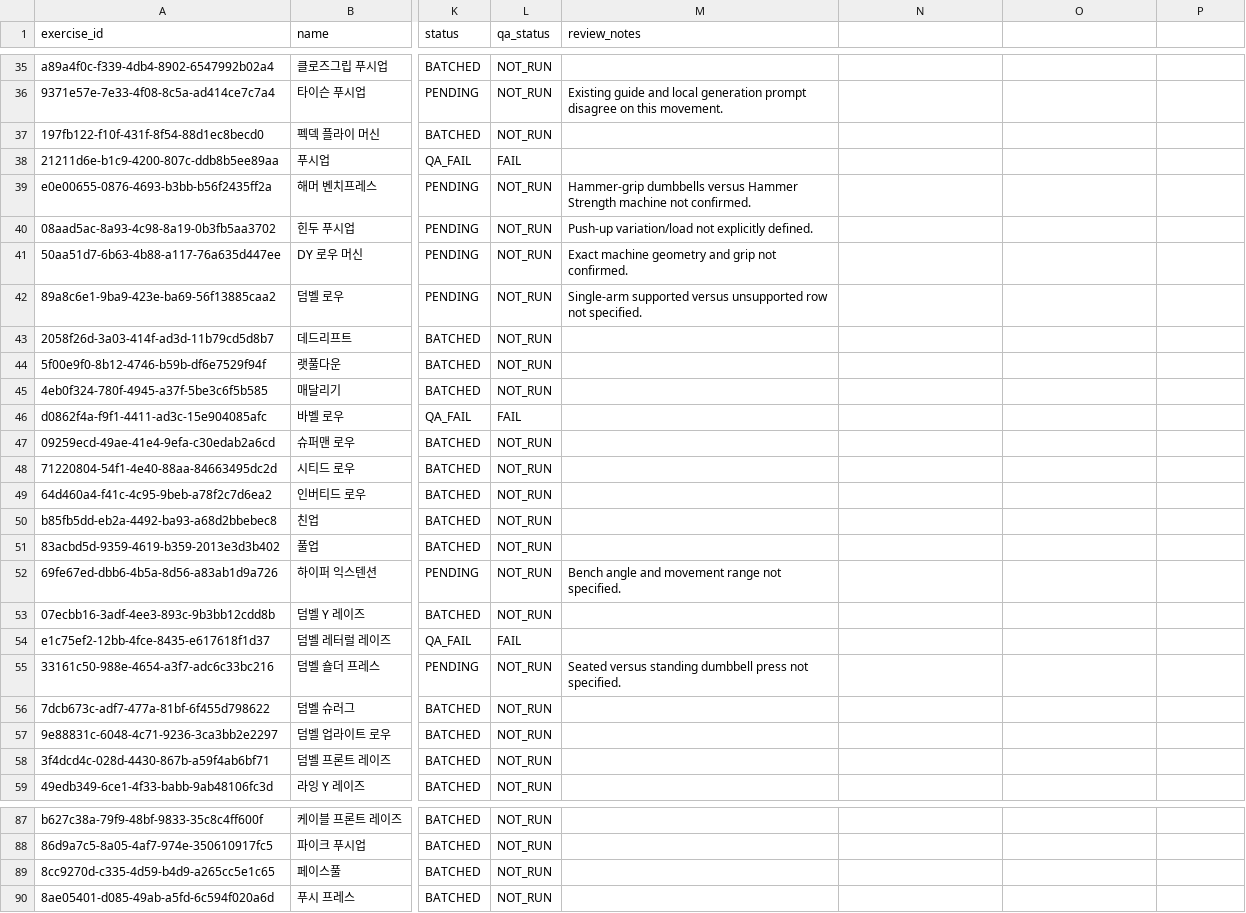
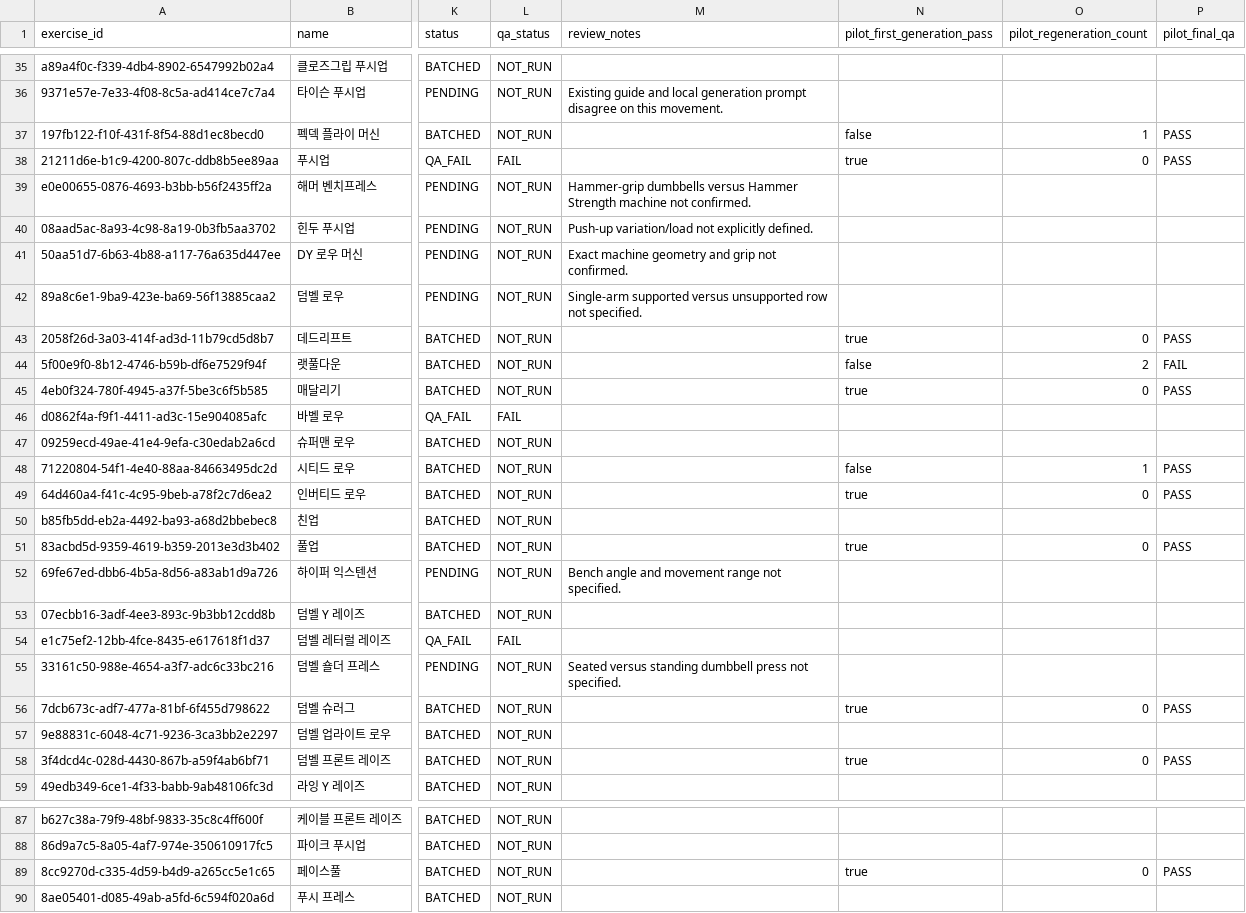
Before and after one commit to coolkang292-design/GND, a CSV file: data/exercise-image-manifest.csv, drawn as a sheet; only a part is shown, gaps mark what is left out; the diff covers the shown part only; the diff names each change by its address in the sheet, - before the commit and + after, or states it on an @@ line.

Commit message:
feat(assets): deliver 40 exercise pilot with UUID handoff and QA

```diff
--- a/data/exercise-image-manifest.csv
+++ b/data/exercise-image-manifest.csv
-N1: (empty)
+N1: pilot_first_generation_pass
-O1: (empty)
+O1: pilot_regeneration_count
-P1: (empty)
+P1: pilot_final_qa
-N37 (pilot_first_generation_pass): (empty)
+N37 (pilot_first_generation_pass): false
-O37 (pilot_regeneration_count): (empty)
+O37 (pilot_regeneration_count): 1
-P37:P38 (pilot_final_qa): (empty)
+P37:P38 (pilot_final_qa): PASS
-N38 (pilot_first_generation_pass): (empty)
+N38 (pilot_first_generation_pass): true
-O38 (pilot_regeneration_count): (empty)
+O38 (pilot_regeneration_count): 0
-N43 (pilot_first_generation_pass): (empty)
+N43 (pilot_first_generation_pass): true
-O43 (pilot_regeneration_count): (empty)
+O43 (pilot_regeneration_count): 0
-P43 (pilot_final_qa): (empty)
+P43 (pilot_final_qa): PASS
-N44 (pilot_first_generation_pass): (empty)
+N44 (pilot_first_generation_pass): false
-O44 (pilot_regeneration_count): (empty)
+O44 (pilot_regeneration_count): 2
-P44 (pilot_final_qa): (empty)
+P44 (pilot_final_qa): FAIL
-N45 (pilot_first_generation_pass): (empty)
+N45 (pilot_first_generation_pass): true
-O45 (pilot_regeneration_count): (empty)
+O45 (pilot_regeneration_count): 0
-P45 (pilot_final_qa): (empty)
+P45 (pilot_final_qa): PASS
-N48 (pilot_first_generation_pass): (empty)
+N48 (pilot_first_generation_pass): false
-O48 (pilot_regeneration_count): (empty)
+O48 (pilot_regeneration_count): 1
-P48:P49 (pilot_final_qa): (empty)
+P48:P49 (pilot_final_qa): PASS
-N49 (pilot_first_generation_pass): (empty)
+N49 (pilot_first_generation_pass): true
-O49 (pilot_regeneration_count): (empty)
+O49 (pilot_regeneration_count): 0
-N51 (pilot_first_generation_pass): (empty)
+N51 (pilot_first_generation_pass): true
-O51 (pilot_regeneration_count): (empty)
+O51 (pilot_regeneration_count): 0
-P51 (pilot_final_qa): (empty)
+P51 (pilot_final_qa): PASS
-N56 (pilot_first_generation_pass): (empty)
+N56 (pilot_first_generation_pass): true
-O56 (pilot_regeneration_count): (empty)
+O56 (pilot_regeneration_count): 0
-P56 (pilot_final_qa): (empty)
+P56 (pilot_final_qa): PASS
-N58 (pilot_first_generation_pass): (empty)
+N58 (pilot_first_generation_pass): true
-O58 (pilot_regeneration_count): (empty)
+O58 (pilot_regeneration_count): 0
-P58 (pilot_final_qa): (empty)
+P58 (pilot_final_qa): PASS
-N89 (pilot_first_generation_pass): (empty)
+N89 (pilot_first_generation_pass): true
-O89 (pilot_regeneration_count): (empty)
+O89 (pilot_regeneration_count): 0
-P89 (pilot_final_qa): (empty)
+P89 (pilot_final_qa): PASS
```
Also changed, not shown: 87 edited cells elsewhere in this file, 13 other files.
